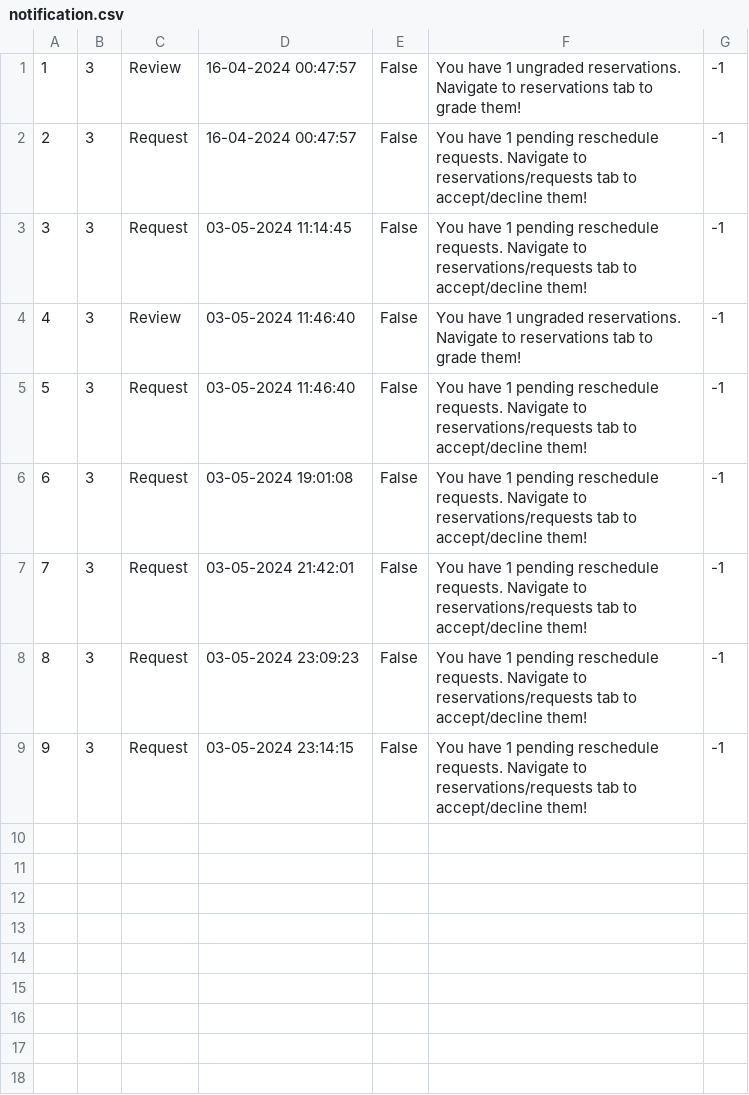
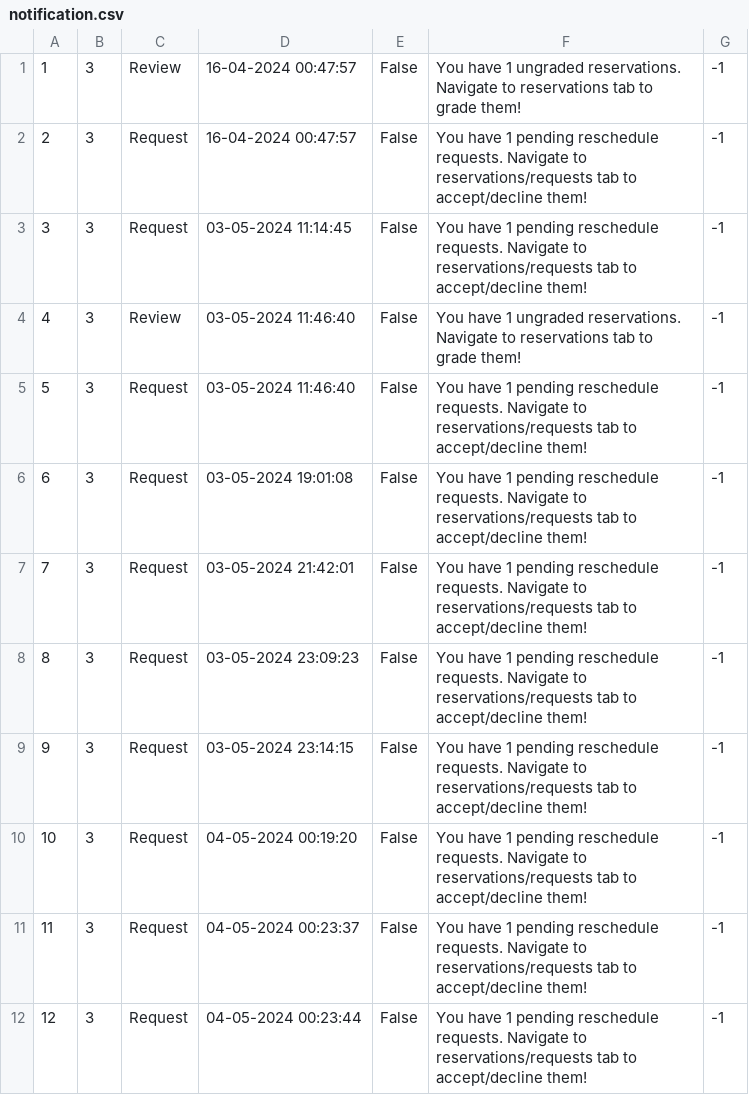
Before and after one commit to kzi-nastava/sims-ra-2024-group-2-team-a, a CSV file: Resources/Data/notification.csv, drawn as a sheet.

```diff
--- a/Resources/Data/notification.csv
+++ b/Resources/Data/notification.csv
@@ -9 +9,4 @@
 9|3|Request|03-05-2024 23:14:15|False|You have 1 pending reschedule requests. Navigate to reservations/requests tab to accept/decline them!|-1
+10|3|Request|04-05-2024 00:19:20|False|You have 1 pending reschedule requests. Navigate to reservations/requests tab to accept/decline them!|-1
+11|3|Request|04-05-2024 00:23:37|False|You have 1 pending reschedule requests. Navigate to reservations/requests tab to accept/decline them!|-1
+12|3|Request|04-05-2024 00:23:44|False|You have 1 pending reschedule requests. Navigate to reservations/requests tab to accept/decline them!|-1
```
Also changed, not shown: 4 other files.
